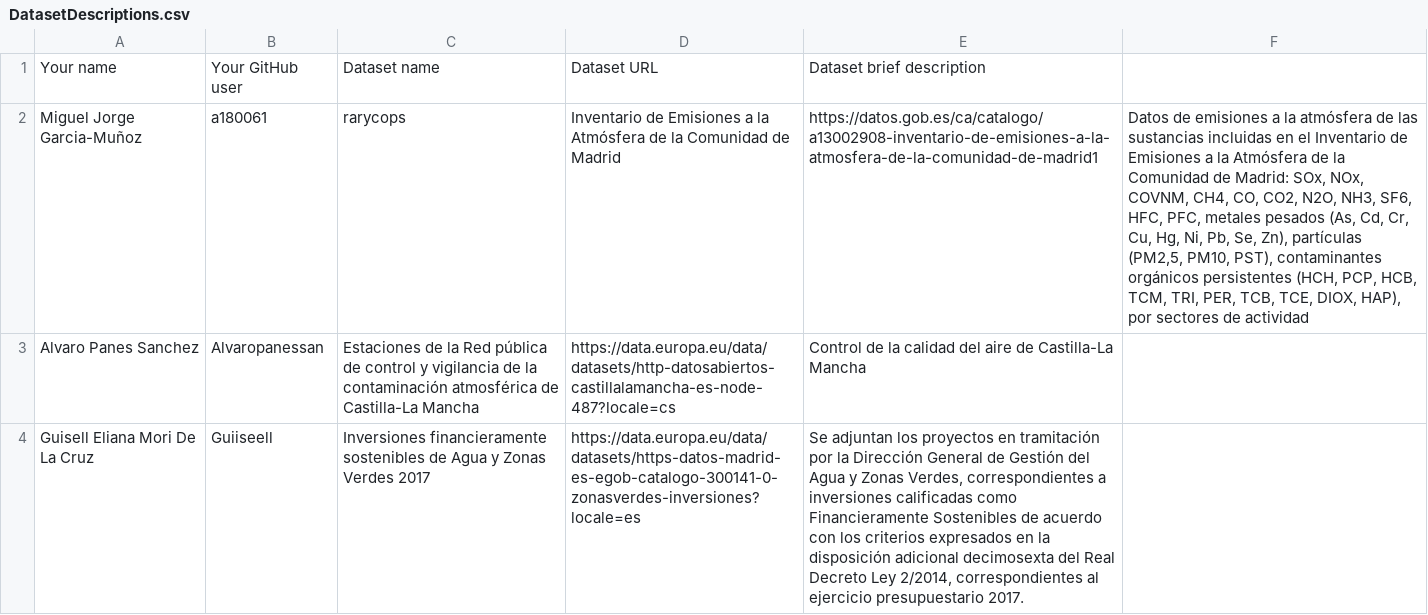
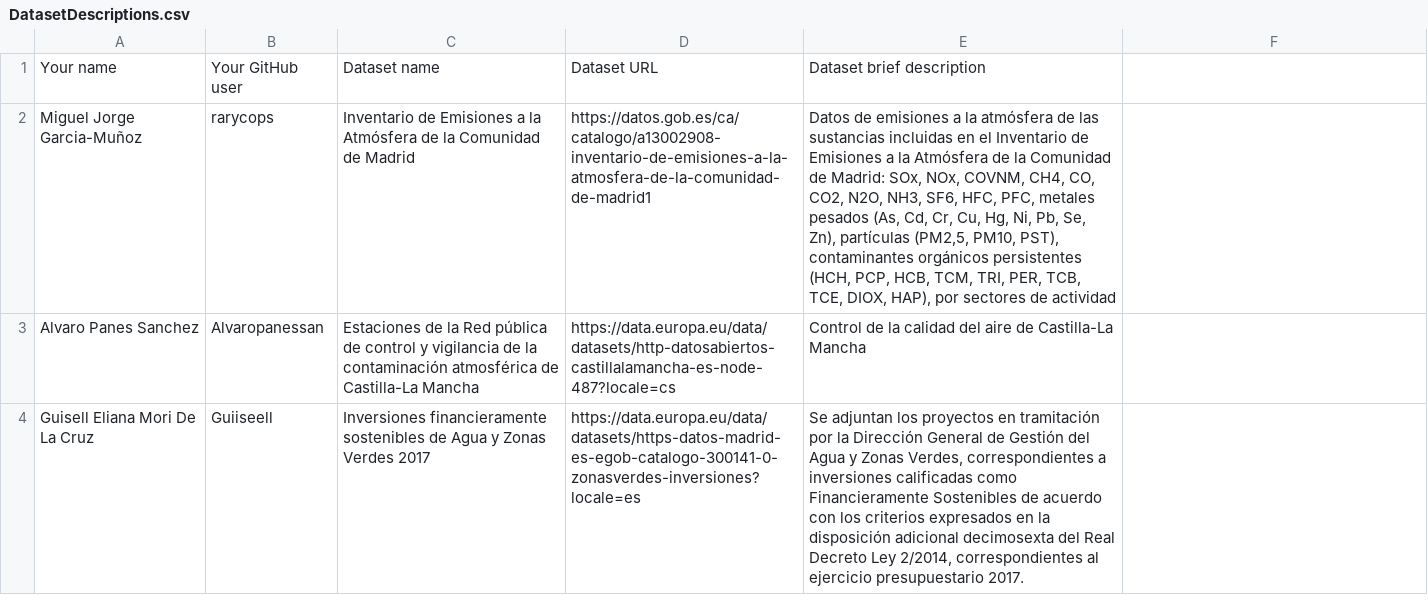
Before and after one commit to scipi0n/Curso2021-2022, a CSV file: Assignment1/DatasetDescriptions.csv, drawn as a sheet; only a part is shown; the diff names each change by its address in the sheet, - before the commit and + after, or states it on an @@ line.

Commit message:
Arreglado el assigment 1

```diff
--- a/Assignment1/DatasetDescriptions.csv
+++ b/Assignment1/DatasetDescriptions.csv
-B2: a180061
+B2: rarycops
-C2: rarycops
+C2: Inventario de Emisiones a la Atmósfera de la Comunidad de Madrid
-D2: Inventario de Emisiones a la Atmósfera de la Comunidad de Madrid
+D2: https://datos.gob.es/ca/catalogo/a13002908-inventario-de-emisiones-a-la-atmosfera-de-la-comunidad-de-madrid1
-E2: https://datos.gob.es/ca/catalogo/a13002908-inventario-de-emisiones-a-la-atmosfera-de-la-comunidad-de-madrid1
+E2: Datos de emisiones a la atmósfera de las sustancias incluidas en el Inventario de Emisiones a la Atmósfera de la Comunidad de Madrid: SOx, NOx, COVNM, CH4, CO, CO2, N2O, NH3, SF6, HFC, PFC, metales pesados (As, Cd, Cr, Cu, Hg, Ni, Pb, Se, Zn), partículas (PM2,5, PM10, PST), contaminantes orgánicos persistentes (HCH, PCP, HCB, TCM, TRI, PER, TCB, TCE, DIOX, HAP), por sectores de actividad
-F2: Datos de emisiones a la atmósfera de las sustancias incluidas en el Inventario de Emisiones a la Atmósfera de la Comunidad de Madrid: SOx, NOx, COVNM, CH4, CO, CO2, N2O, NH3, SF6, HFC, PFC, metales pesados (As, Cd, Cr, Cu, Hg, Ni, Pb, Se, Zn), partículas (PM2,5, PM10, PST), contaminantes orgánicos persistentes (HCH, PCP, HCB, TCM, TRI, PER, TCB, TCE, DIOX, HAP), por sectores de actividad
+F2: (empty)
```
